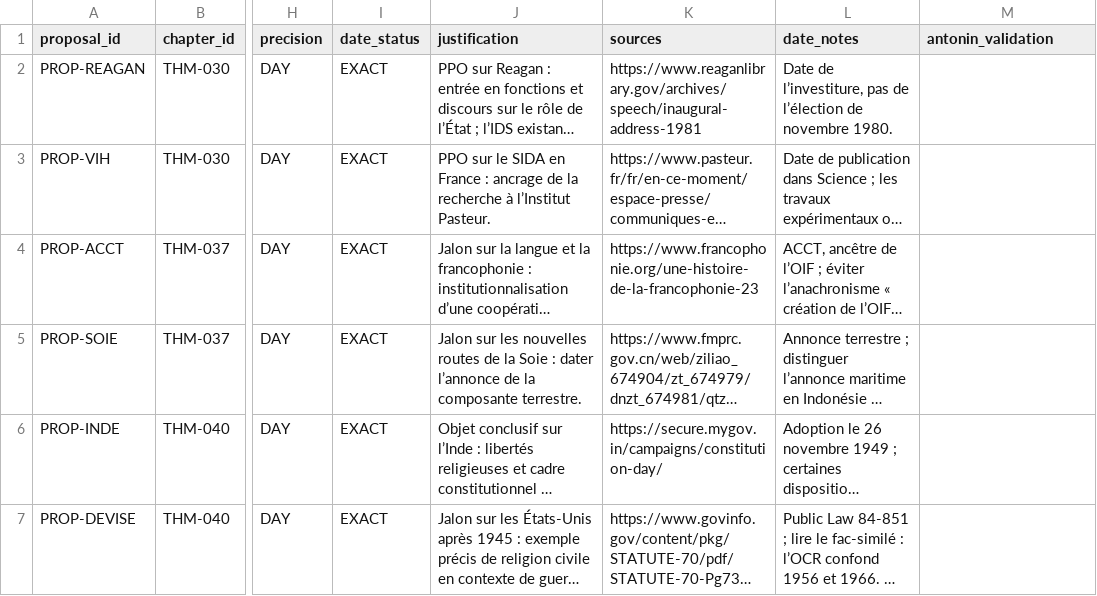
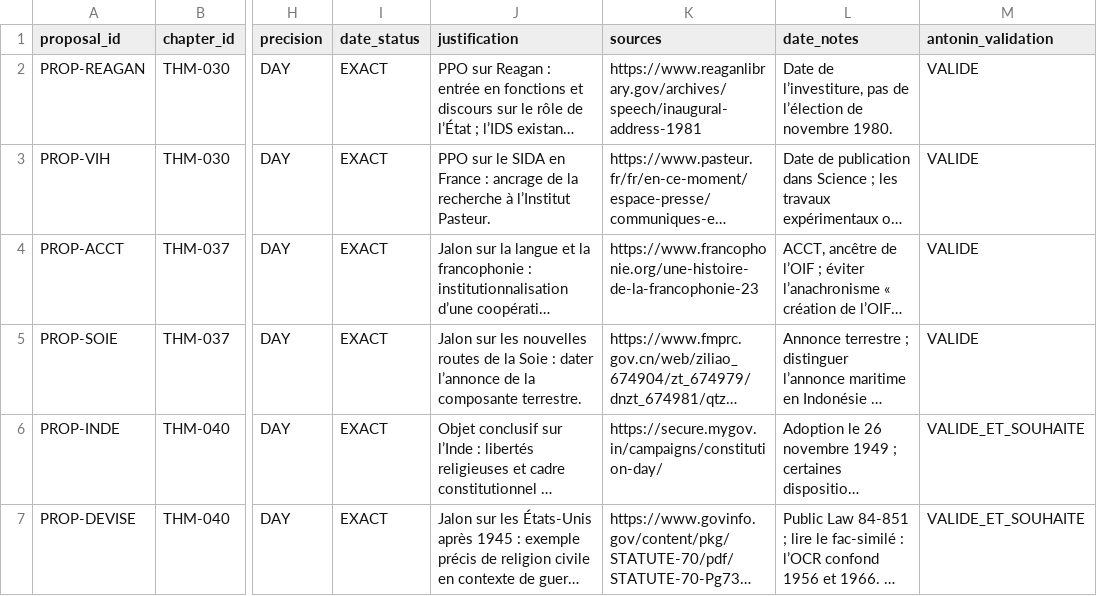
Before and after one commit to Zazou13015/KIffeur-d-Histoire, a CSV file: content/dataset-v18/kiffeurs-chapter-new-events-v18.csv, drawn as a sheet; only a part is shown, gaps mark what is left out; long unchanged cells end in …; the diff names each change by its address in the sheet, - before the commit and + after, or states it on an @@ line.

```diff
--- a/content/dataset-v18/kiffeurs-chapter-new-events-v18.csv
+++ b/content/dataset-v18/kiffeurs-chapter-new-events-v18.csv
-M2:M5 (antonin_validation): (empty)
+M2:M5 (antonin_validation): VALIDE
-M6:M7 (antonin_validation): (empty)
+M6:M7 (antonin_validation): VALIDE_ET_SOUHAITE
```
Also changed, not shown: content/dataset-v18/kiffeurs-chapter-event-proposals-v18.csv, content/dataset-v18/kiffeurs-chapter-fixes-v18.csv, 3 other files.
